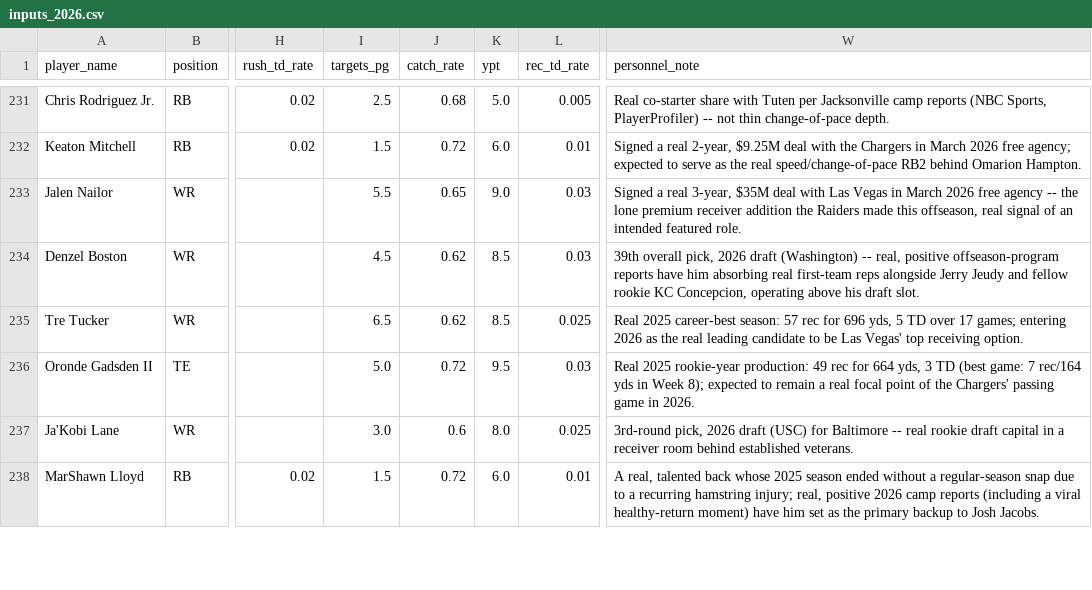
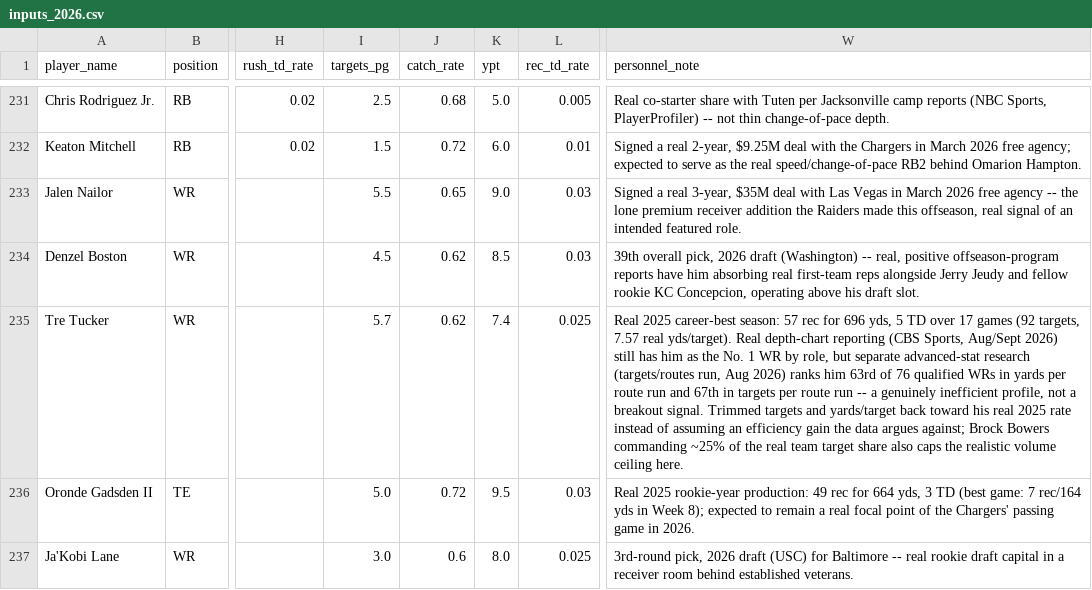
Before and after one commit to jsimone123189-cmd/Fantasy-football-auction, a CSV file: data/projections/inputs_2026.csv, drawn as a sheet; only a part is shown, gaps mark what is left out; the shorter side is filled out with more unchanged rows; the diff names each change by its address in the sheet, - before the commit and + after, or states it on an @@ line.

```diff
--- a/data/projections/inputs_2026.csv
+++ b/data/projections/inputs_2026.csv
-I235 (targets_pg): 6.5
+I235 (targets_pg): 5.7
-K235 (ypt): 8.5
+K235 (ypt): 7.4
-W235 (personnel_note): …over 17 games; entering 2026 as the real leading candidate to be Las Vegas' top receiving option.
+W235 (personnel_note): …over 17 games (92 targets, 7.57 real yds/target). Real depth-chart reporting (CBS Sports, Aug/Sept 2026) still has him as the No. 1 WR by role, but separate advanced-stat research (targets/routes run, Aug 2026) ranks him 63rd of 76 qualified WRs in yards per route run and 67th in targets per route run -- a genuinely inefficient profile, not a breakout signal. Trimmed targets and yards/target back toward his real 2025 rate instead of assuming an efficiency gain the data argues against; Brock Bowers commanding ~25% of the real team target share also caps the realistic volume ceiling here.
```
Also changed, not shown: data/electric_blue/2026.csv, data/projections/2026.csv, 3 other files.
